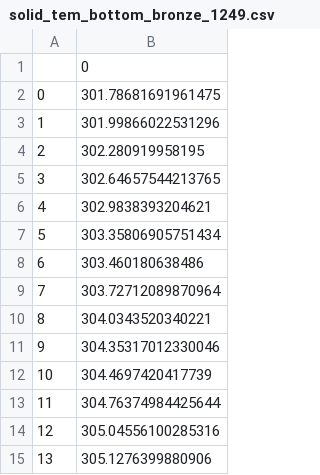
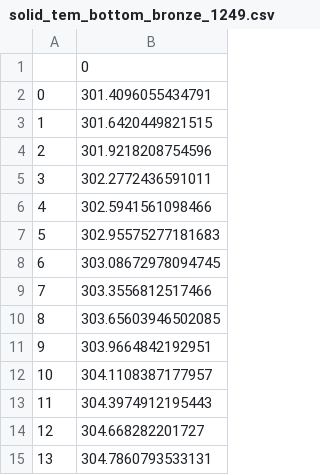
Before and after one commit to iPMLab/Multi-physics-Network-Model, a CSV file: Samples/heat_transfer/bronze20230526_Jiang_1249/solid_tem_bottom_bronze_1249.csv, drawn as a sheet.

```diff
--- a/Samples/heat_transfer/bronze20230526_Jiang_1249/solid_tem_bottom_bronze_1249.csv
+++ b/Samples/heat_transfer/bronze20230526_Jiang_1249/solid_tem_bottom_bronze_1249.csv
@@ -1,15 +1,15 @@
 ,0
-0,301.78681691961475
-1,301.99866022531296
-2,302.280919958195
-3,302.64657544213765
-4,302.9838393204621
-5,303.35806905751434
-6,303.460180638486
-7,303.72712089870964
-8,304.0343520340221
-9,304.35317012330046
-10,304.4697420417739
-11,304.76374984425644
-12,305.04556100285316
-13,305.1276399880906
+0,301.4096055434791
+1,301.6420449821515
+2,301.9218208754596
+3,302.2772436591011
+4,302.5941561098466
+5,302.95575277181683
+6,303.08672978094745
+7,303.3556812517466
+8,303.65603946502085
+9,303.9664842192951
+10,304.1108387177957
+11,304.3974912195443
+12,304.668282201727
+13,304.7860793533131
```
Also changed, not shown: Samples/heat_transfer/bronze20230526_Jiang_1249/local_heat_transf_bronze_1249bottom.csv, Samples/heat_transfer/bronze20230526_Jiang_1249/local_wall_tem_sbottom_bronze_1249.csv, 8 other files.
